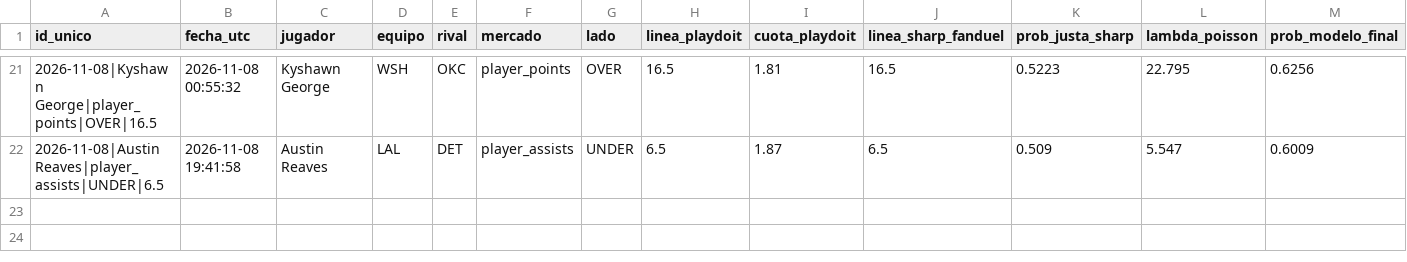
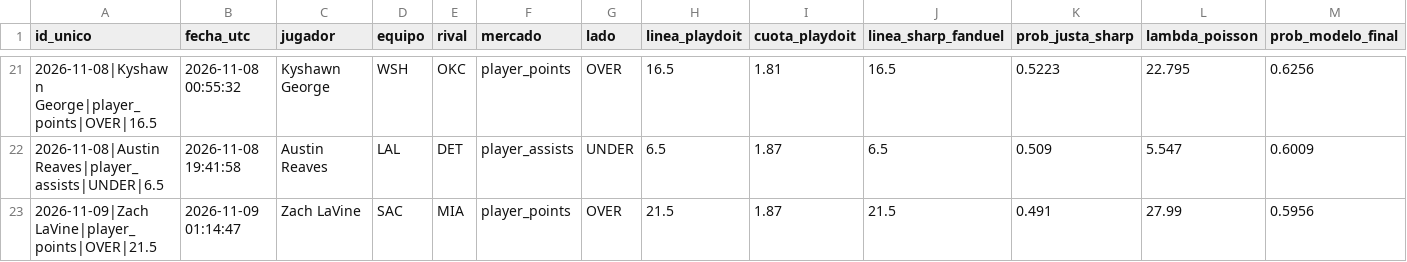
Before and after one commit to ManuelGal/munetips-nba, a CSV file: data/munetips_historial_clv.csv, drawn as a sheet; only a part is shown, gaps mark what is left out; rows hold the shown columns only; the diff names each change by its address in the sheet, - before the commit and + after, or states it on an @@ line.

Commit message:
chore(data): actualizar bitacora CLV, resultados y cache NBA

```diff
--- a/data/munetips_historial_clv.csv
+++ b/data/munetips_historial_clv.csv
+row 23: 2026-11-09|Zach LaVine|player_points|OVER|21.5 | 2026-11-09 01:14:47 | Zach LaVine | SAC | MIA | player_points | OVER | 21.5 | 1.87 | 21.5 | 0.491 | 27.99 | 0.5956
```
Also changed, not shown: 2 other files.
